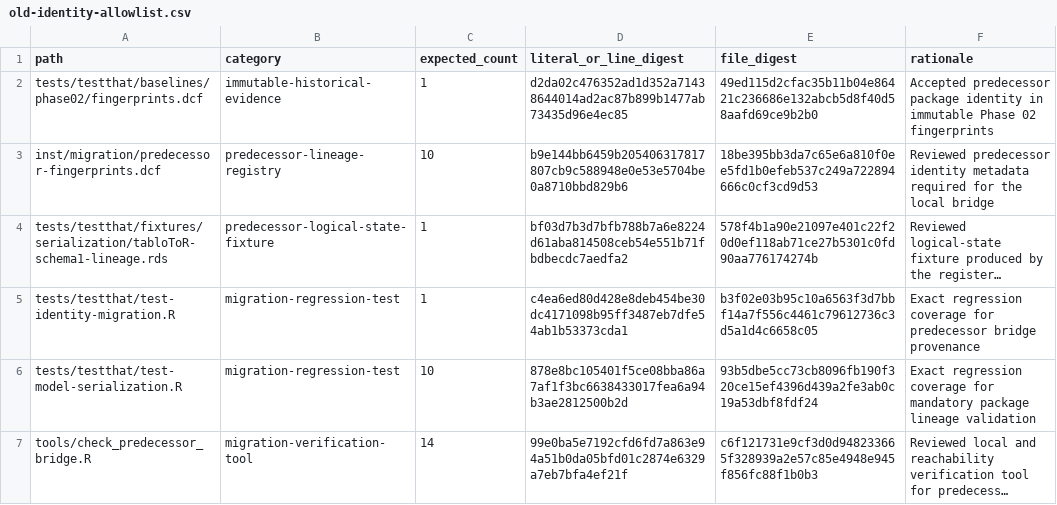
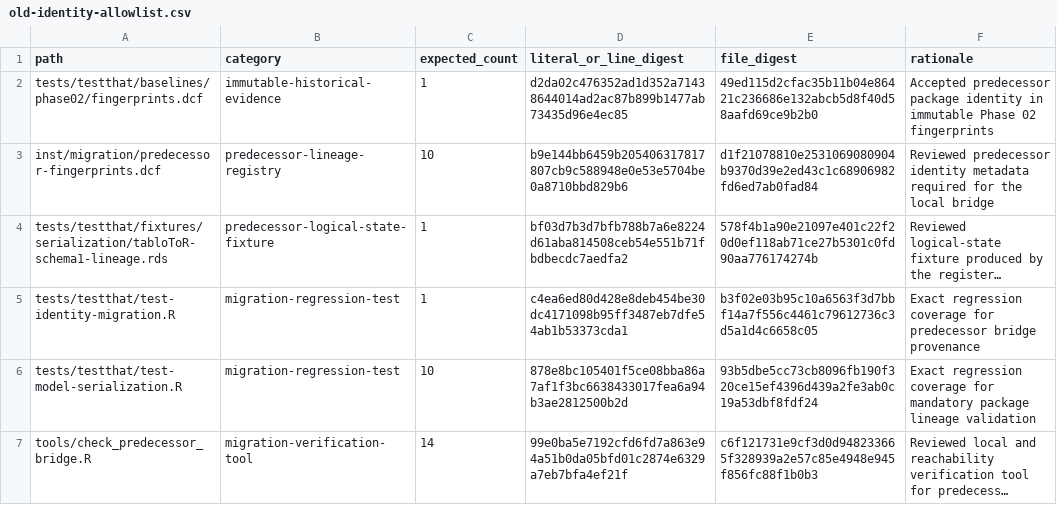
Before and after one commit to DavidZenz/tabloToR, a CSV file: inst/migration/old-identity-allowlist.csv, drawn as a sheet; long unchanged cells end in …; the diff names each change by its address in the sheet, - before the commit and + after, or states it on an @@ line.

```diff
--- a/inst/migration/old-identity-allowlist.csv
+++ b/inst/migration/old-identity-allowlist.csv
-E3 (file_digest): 18be395bb3da7c65e6a810f0ee5fd1b0efeb537c249a722894666c0cf3cd9d53
+E3 (file_digest): d1f21078810e2531069080904b9370d39e2ed43c1c68906982fd6ed7ab0fad84
```
Also changed, not shown: 1 other file.
